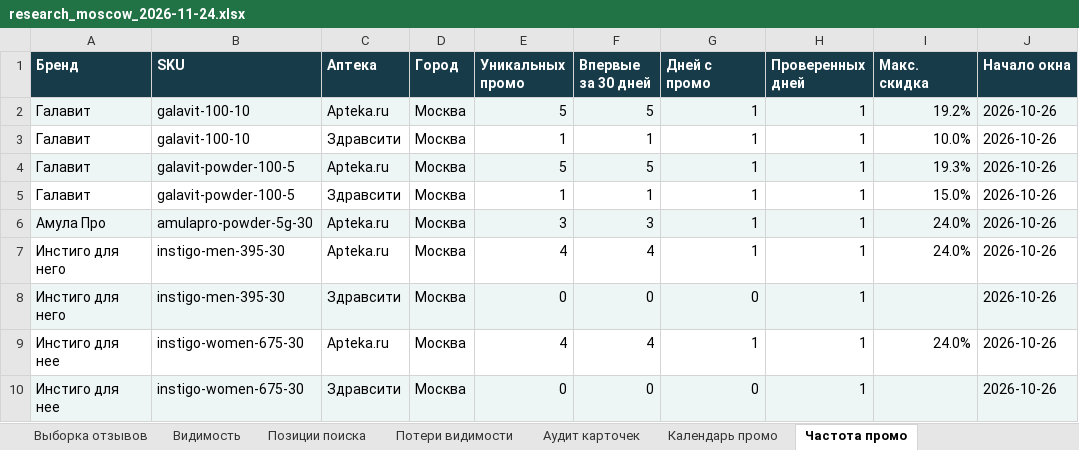
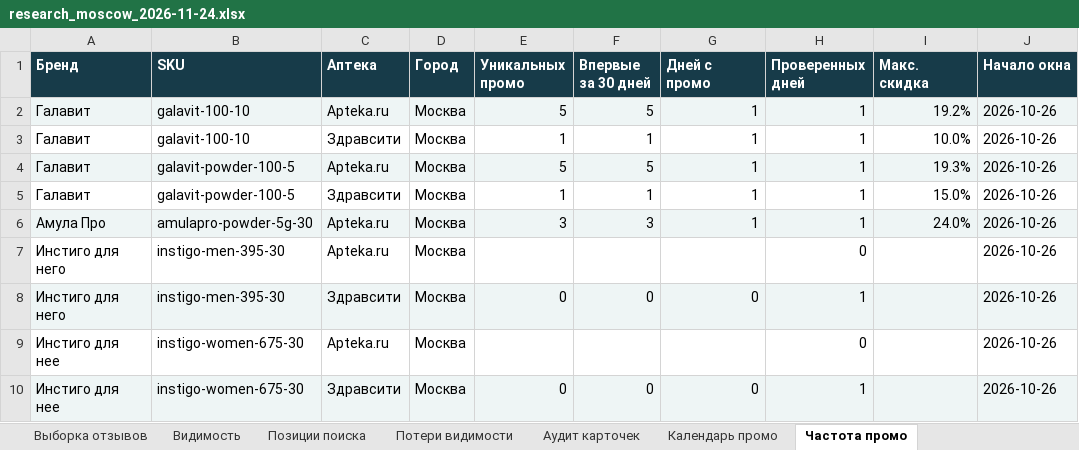
Before and after one commit to Doe880/pharma_price_agent, an Excel workbook: example/research_moscow_2026-11-24.xlsx, sheet Частота промо, drawn as a sheet; only a part is shown; values as stored, in another font and other column widths than the file's, no borders; the diff names each change by its address in the sheet, - before the commit and + after, or states it on an @@ line.

```diff
--- a/example/research_moscow_2026-11-24.xlsx (sheet Частота промо)
+++ b/example/research_moscow_2026-11-24.xlsx (sheet Частота промо)
-E7 (Уникальных промо): 4
+E7 (Уникальных промо): (empty)
-F7 (Впервые за 30 дней): 4
+F7 (Впервые за 30 дней): (empty)
-G7 (Дней с промо): 1
+G7 (Дней с промо): (empty)
-H7 (Проверенных дней): 1
+H7 (Проверенных дней): 0
-I7 (Макс. скидка): 24.0%
+I7 (Макс. скидка): (empty)
-E9 (Уникальных промо): 4
+E9 (Уникальных промо): (empty)
-F9 (Впервые за 30 дней): 4
+F9 (Впервые за 30 дней): (empty)
-G9 (Дней с промо): 1
+G9 (Дней с промо): (empty)
-H9 (Проверенных дней): 1
+H9 (Проверенных дней): 0
-I9 (Макс. скидка): 24.0%
+I9 (Макс. скидка): (empty)
```
Also changed, not shown: sheet Выборка отзывов, sheet Календарь промо, sheet Аудит карточек, sheet Диагностика исследования, sheet Проверки, sheet История, 2 more sheets, other sheet tabs, 3 other files.
